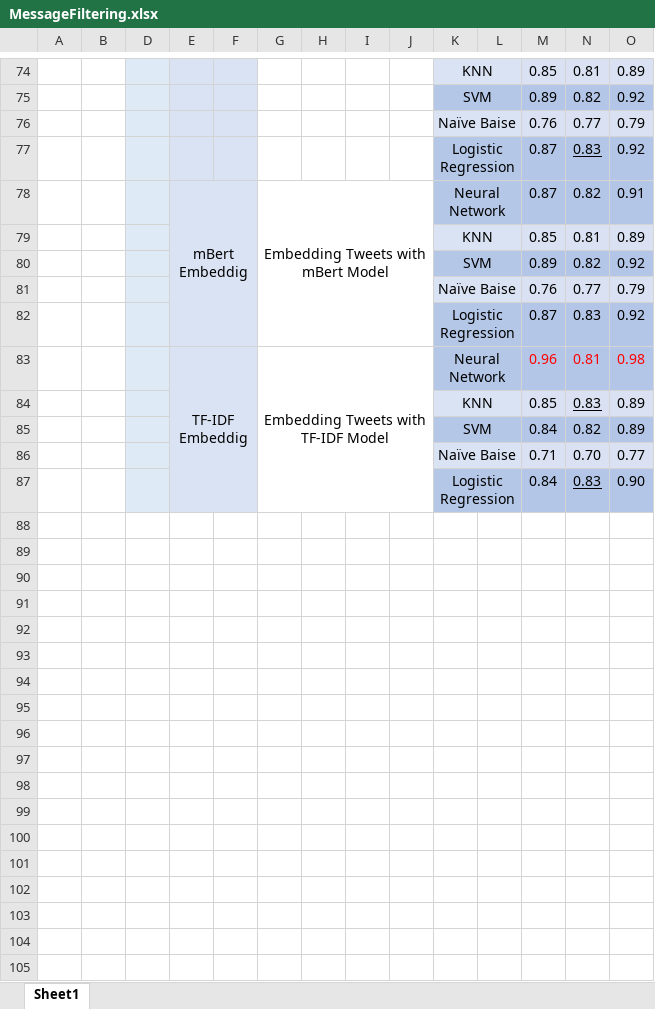
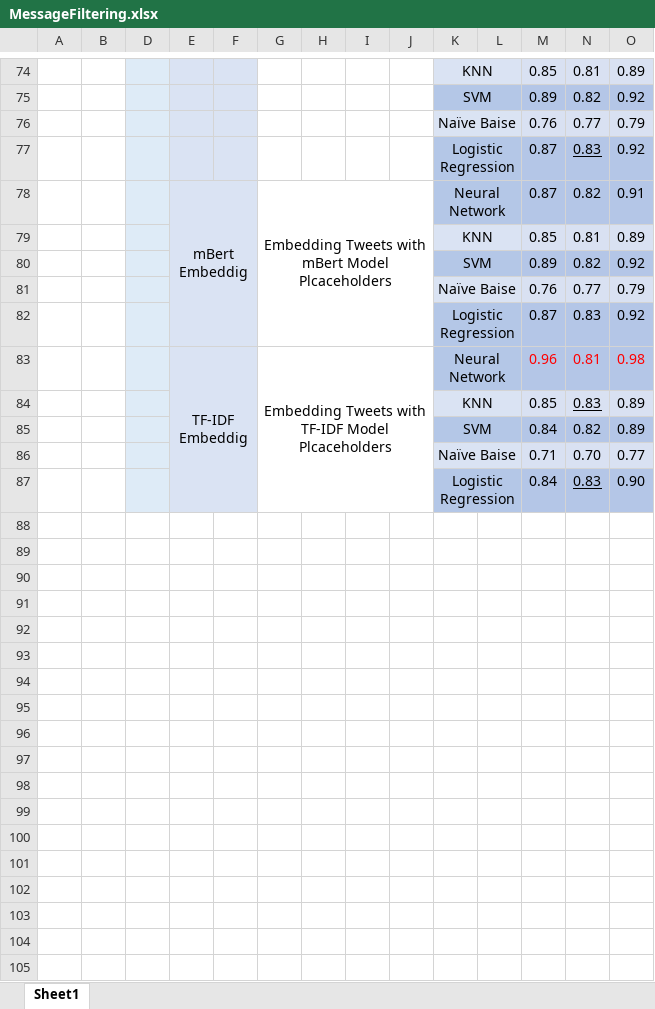
Before and after one commit to HasanKhadd0ur/GPDocs, an Excel workbook: Expereiments/MessageFiltering.xlsx, sheet Sheet1, drawn as a sheet; only a part is shown, gaps mark what is left out; values as stored, in another font and other column widths than the file's, no borders; charts and pictures not drawn; rows hold the shown columns only; the diff covers the shown part only; the diff names each change by its address in the sheet, - before the commit and + after, or states it on an @@ line.

```diff
--- a/Expereiments/MessageFiltering.xlsx (sheet Sheet1)
+++ b/Expereiments/MessageFiltering.xlsx (sheet Sheet1)
-G78: Embedding Tweets with mBert Model
+G78: Embedding Tweets with mBert Model Plcaceholders
-G83: Embedding Tweets with TF-IDF Model
+G83: Embedding Tweets with TF-IDF Model Plcaceholders
+row 88: (empty)
+row 89: (empty)
+row 90: (empty)
+row 91: (empty)
+row 92: (empty)
+row 93: (empty)
+row 94: (empty)
+row 95: (empty)
+row 96: (empty)
+row 97: (empty)
+row 98: (empty)
+row 99: (empty)
+row 100: (empty)
+row 101: (empty)
+row 102: (empty)
+row 103: (empty)
+row 104: (empty)
+row 105: (empty)
```
Also changed, not shown: 198 added rows and 6 edited cells elsewhere in this sheet, charts or pictures, Expereiments/OfflieClsutering.xlsx, 9 other files.
